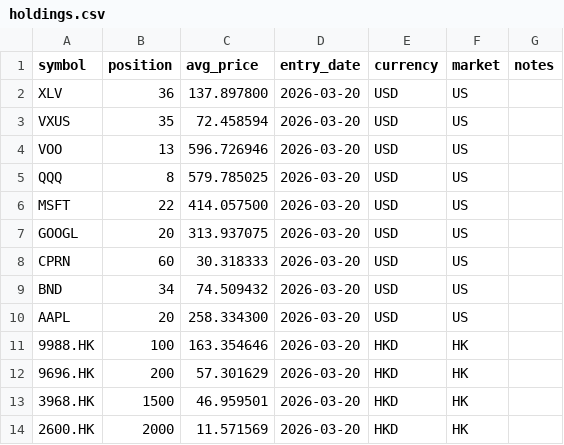
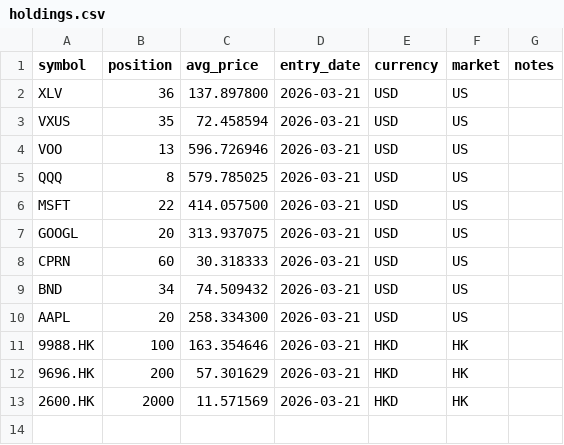
Before and after one commit to daryl800/portfolio-builder, a CSV file: input/holdings.csv, drawn as a sheet.

```diff
--- a/input/holdings.csv
+++ b/input/holdings.csv
@@ -1,14 +1,13 @@
 symbol,position,avg_price,entry_date,currency,market,notes
-XLV,36,137.897800,2026-03-20,USD,US,
-VXUS,35,72.458594,2026-03-20,USD,US,
-VOO,13,596.726946,2026-03-20,USD,US,
-QQQ,8,579.785025,2026-03-20,USD,US,
-MSFT,22,414.057500,2026-03-20,USD,US,
-GOOGL,20,313.937075,2026-03-20,USD,US,
-CPRN,60,30.318333,2026-03-20,USD,US,
-BND,34,74.509432,2026-03-20,USD,US,
-AAPL,20,258.334300,2026-03-20,USD,US,
-9988.HK,100,163.354646,2026-03-20,HKD,HK,
-9696.HK,200,57.301629,2026-03-20,HKD,HK,
-3968.HK,1500,46.959501,2026-03-20,HKD,HK,
-2600.HK,2000,11.571569,2026-03-20,HKD,HK,
+XLV,36,137.897800,2026-03-21,USD,US,
+VXUS,35,72.458594,2026-03-21,USD,US,
+VOO,13,596.726946,2026-03-21,USD,US,
+QQQ,8,579.785025,2026-03-21,USD,US,
+MSFT,22,414.057500,2026-03-21,USD,US,
+GOOGL,20,313.937075,2026-03-21,USD,US,
+CPRN,60,30.318333,2026-03-21,USD,US,
+BND,34,74.509432,2026-03-21,USD,US,
+AAPL,20,258.334300,2026-03-21,USD,US,
+9988.HK,100,163.354646,2026-03-21,HKD,HK,
+9696.HK,200,57.301629,2026-03-21,HKD,HK,
+2600.HK,2000,11.571569,2026-03-21,HKD,HK,
```
Also changed, not shown: 4 other files.
